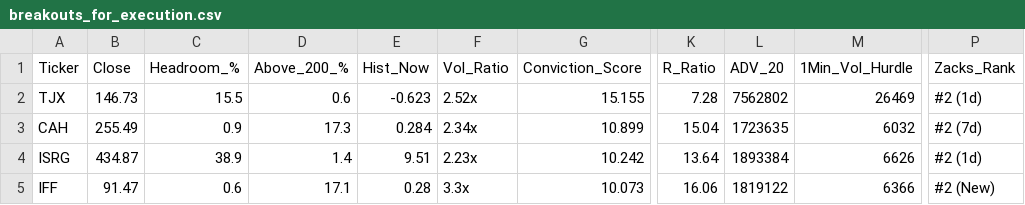
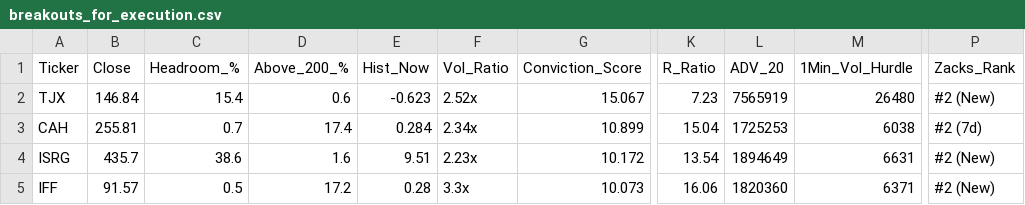
Before and after one commit to Safetyman66/market-screener, a CSV file: breakouts_for_execution.csv, drawn as a sheet; only a part is shown, gaps mark what is left out; the diff covers the shown part only; the diff names each change by its address in the sheet, - before the commit and + after, or states it on an @@ line.

```diff
--- a/breakouts_for_execution.csv
+++ b/breakouts_for_execution.csv
-B2 (Close): 146.73
+B2 (Close): 146.84
-C2 (Headroom_%): 15.5
+C2 (Headroom_%): 15.4
-G2 (Conviction_Score): 15.155
+G2 (Conviction_Score): 15.067
-K2 (R_Ratio): 7.28
+K2 (R_Ratio): 7.23
-L2 (ADV_20): 7562802
+L2 (ADV_20): 7565919
-M2 (1Min_Vol_Hurdle): 26469
+M2 (1Min_Vol_Hurdle): 26480
-P2 (Zacks_Rank): #2 (1d)
+P2 (Zacks_Rank): #2 (New)
-B3 (Close): 255.49
+B3 (Close): 255.81
-C3 (Headroom_%): 0.9
+C3 (Headroom_%): 0.7
-D3 (Above_200_%): 17.3
+D3 (Above_200_%): 17.4
-L3 (ADV_20): 1723635
+L3 (ADV_20): 1725253
-M3 (1Min_Vol_Hurdle): 6032
+M3 (1Min_Vol_Hurdle): 6038
-B4 (Close): 434.87
+B4 (Close): 435.7
-C4 (Headroom_%): 38.9
+C4 (Headroom_%): 38.6
-D4 (Above_200_%): 1.4
+D4 (Above_200_%): 1.6
-G4 (Conviction_Score): 10.242
+G4 (Conviction_Score): 10.172
-K4 (R_Ratio): 13.64
+K4 (R_Ratio): 13.54
-L4 (ADV_20): 1893384
+L4 (ADV_20): 1894649
-M4 (1Min_Vol_Hurdle): 6626
+M4 (1Min_Vol_Hurdle): 6631
-P4 (Zacks_Rank): #2 (1d)
+P4 (Zacks_Rank): #2 (New)
-B5 (Close): 91.47
+B5 (Close): 91.57
-C5 (Headroom_%): 0.6
+C5 (Headroom_%): 0.5
-D5 (Above_200_%): 17.1
+D5 (Above_200_%): 17.2
-L5 (ADV_20): 1819122
+L5 (ADV_20): 1820360
-M5 (1Min_Vol_Hurdle): 6366
+M5 (1Min_Vol_Hurdle): 6371
```
Also changed, not shown: 1 added row, 1 removed row and 25 edited cells elsewhere in this file, watchlist_base_resets.csv, watchlist_liquidity_sweeps.csv, 9 other files.
